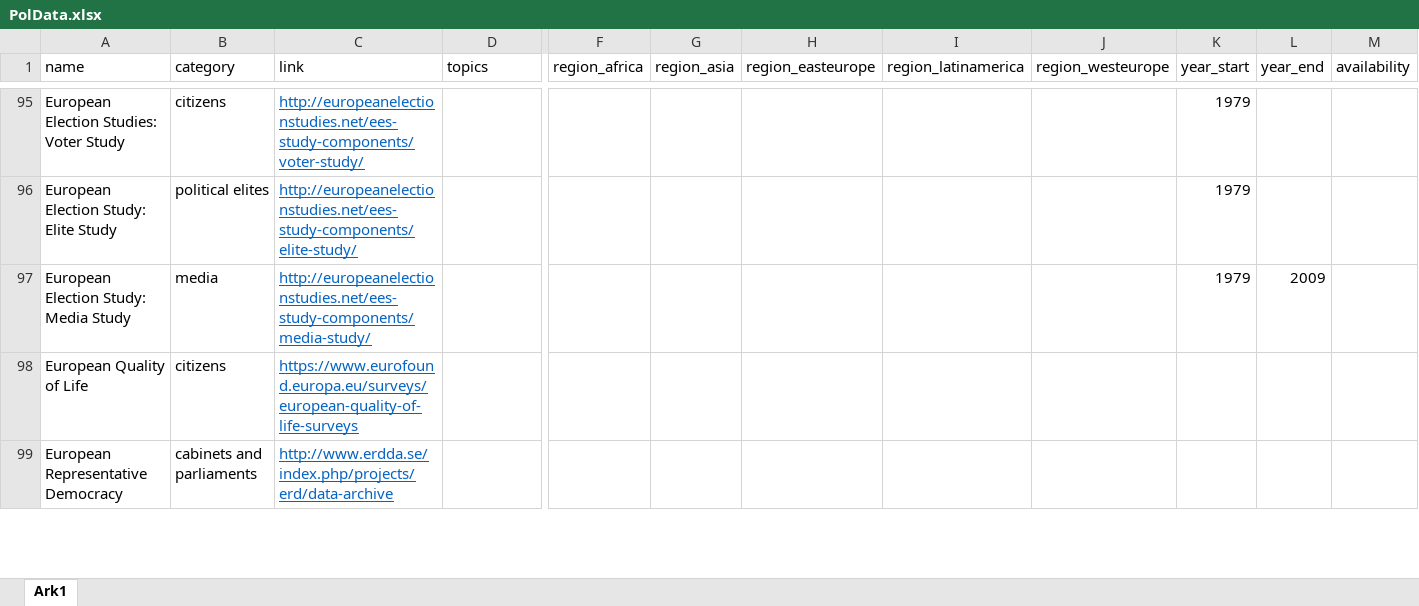
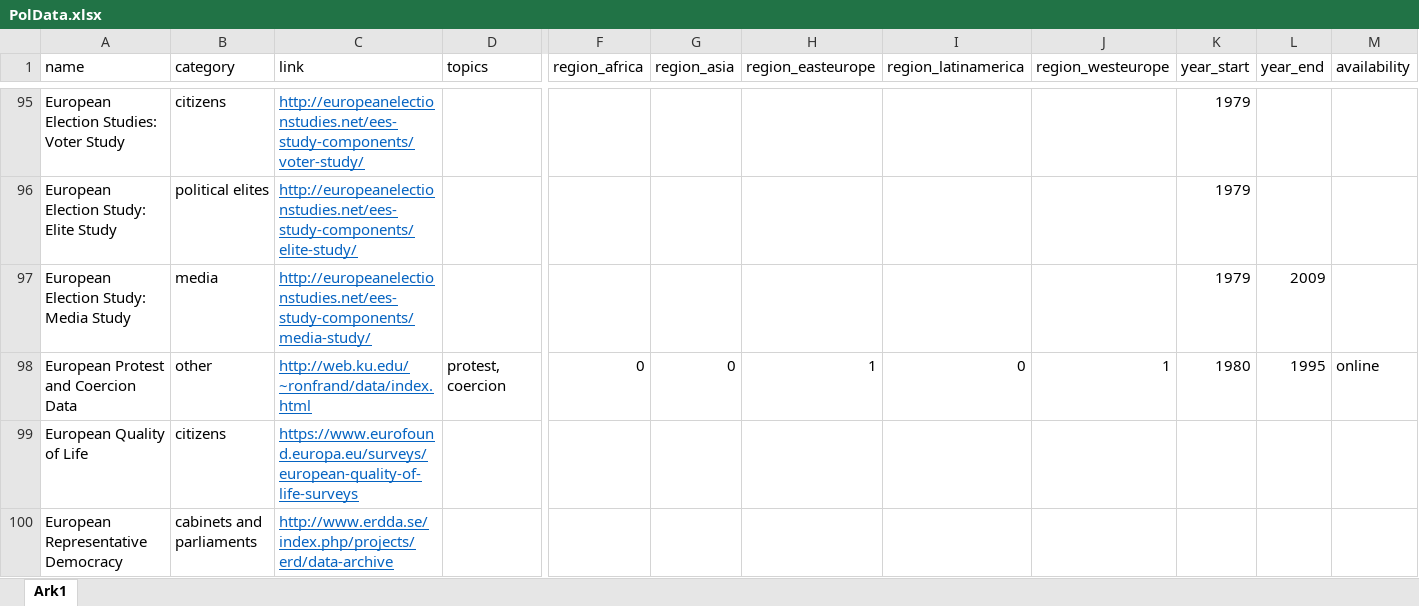
Before and after one commit to erikgahner/PolData, an Excel workbook: PolData.xlsx, sheet Ark1, drawn as a sheet; only a part is shown, gaps mark what is left out; values as stored, in another font and other column widths than the file's, no borders; rows hold the shown columns only; the diff names each change by its address in the sheet, - before the commit and + after, or states it on an @@ line.

Commit message:
add 'European Protest and Coercion Data'

```diff
--- a/PolData.xlsx (sheet Ark1)
+++ b/PolData.xlsx (sheet Ark1)
+row 98: European Protest and Coercion Data | other | http://web.ku.edu/~ronfrand/data/index.html | protest, coercion | 0 | 0 | 1 | 0 | 1 | 1980 | 1995 | online
```
Also changed, not shown: 4 other files.
